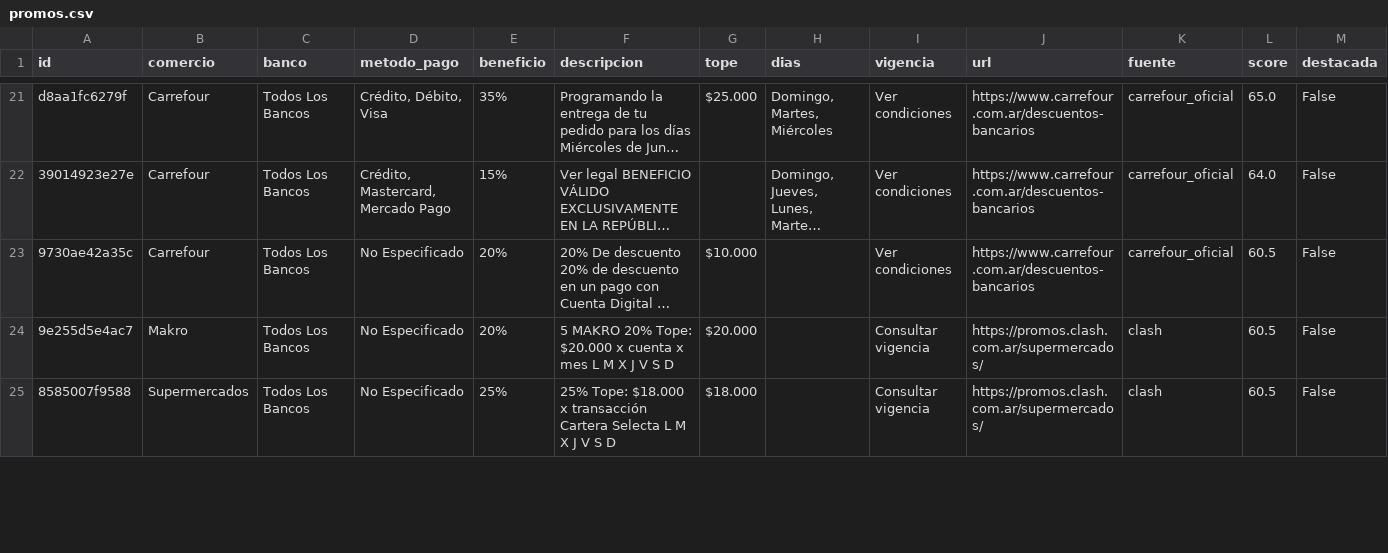
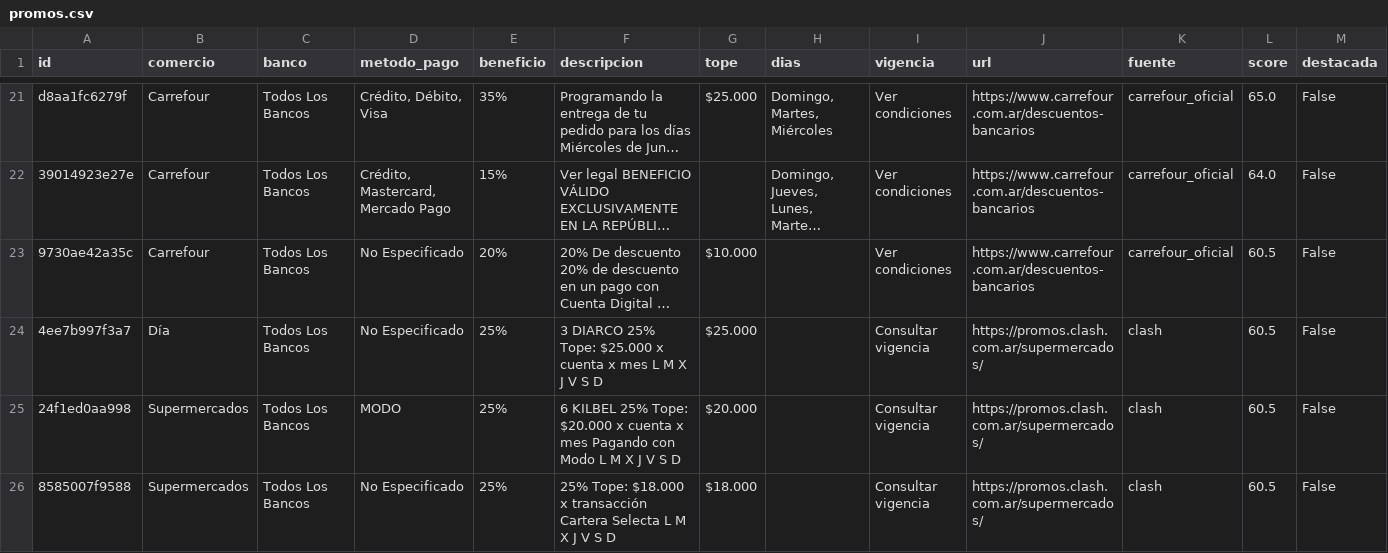
Before and after one commit to paprikacc/promos-argentina, a CSV file: data/promos.csv, drawn as a sheet; only a part is shown, gaps mark what is left out; long unchanged cells end in …; the diff covers the shown part only; the diff names each change by its address in the sheet, - before the commit and + after, or states it on an @@ line.

```diff
--- a/data/promos.csv
+++ b/data/promos.csv
-A24 (id): 9e255d5e4ac7
+A24 (id): 4ee7b997f3a7
-B24 (comercio): Makro
+B24 (comercio): Día
-E24 (beneficio): 20%
+E24 (beneficio): 25%
-F24 (descripcion): 5 MAKRO 20% Tope: $20.000 x cuenta…
+F24 (descripcion): 3 DIARCO 25% Tope: $25.000 x cuenta…
-G24 (tope): $20.000
+G24 (tope): $25.000
+row 25: 24f1ed0aa998 | Supermercados | Todos Los Bancos | MODO | 25% | 6 KILBEL 25% Tope: $20.000 x cuenta x mes Pagando con Modo L M X J V S D | $20.000 |  | Consultar vigencia | https://promos.clash.com.ar/supermercados/ | clash | 60.5 | False
```
Also changed, not shown: 7 added rows, 6 removed rows and 5 edited cells elsewhere in this file, 6 other files.
